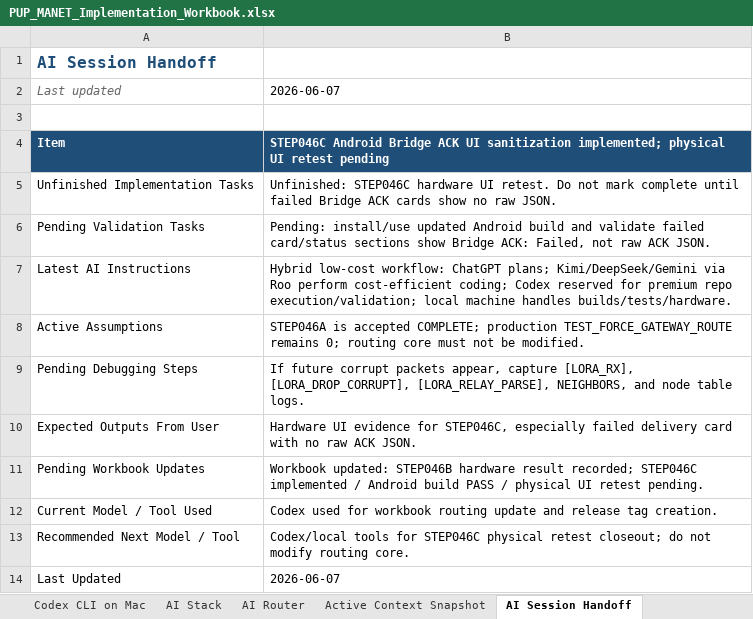
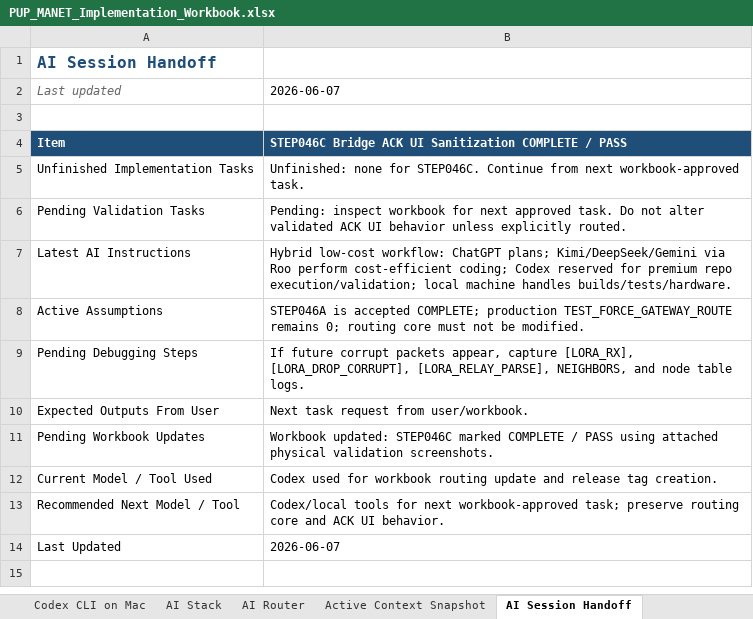
Before and after one commit to pagibetech/pup-manet-emergency-messaging, an Excel workbook: docs/workbook/PUP_MANET_Implementation_Workbook.xlsx, sheet AI Session Handoff, drawn as a sheet; values as stored, in another font and other column widths than the file's, no borders; the diff names each change by its address in the sheet, - before the commit and + after, or states it on an @@ line.

Commit message:
docs: mark STEP046C physical validation pass

```diff
--- a/docs/workbook/PUP_MANET_Implementation_Workbook.xlsx (sheet AI Session Handoff)
+++ b/docs/workbook/PUP_MANET_Implementation_Workbook.xlsx (sheet AI Session Handoff)
-B4: STEP046C Android Bridge ACK UI sanitization implemented; physical UI retest pending
+B4: STEP046C Bridge ACK UI Sanitization COMPLETE / PASS
-B5: Unfinished: STEP046C hardware UI retest. Do not mark complete until failed Bridge ACK cards show no raw JSON.
+B5: Unfinished: none for STEP046C. Continue from next workbook-approved task.
-B6: Pending: install/use updated Android build and validate failed card/status sections show Bridge ACK: Failed, not raw ACK JSON.
+B6: Pending: inspect workbook for next approved task. Do not alter validated ACK UI behavior unless explicitly routed.
-B10: Hardware UI evidence for STEP046C, especially failed delivery card with no raw ACK JSON.
+B10: Next task request from user/workbook.
-B11: Workbook updated: STEP046B hardware result recorded; STEP046C implemented / Android build PASS / physical UI retest pending.
+B11: Workbook updated: STEP046C marked COMPLETE / PASS using attached physical validation screenshots.
-B13: …tools for STEP046C physical retest closeout; do not modify routing core.
+B13: …tools for next workbook-approved task; preserve routing core and ACK UI behavior.
```
Also changed, not shown: sheet Codex Task Log, sheet AI Model Routing Log, sheet Progress Tracker, sheet Build Validation Matrix, sheet Detailed Steps, sheet Active Context Snapshot, 2 more sheets, 5 other files.
